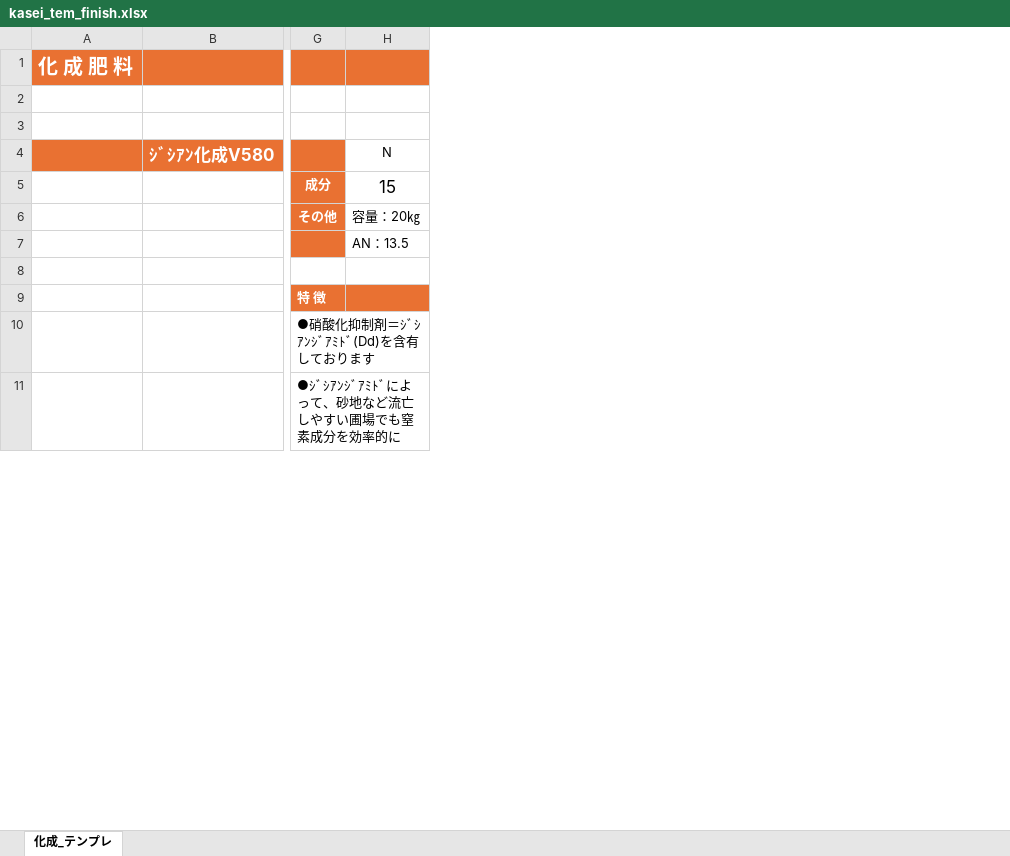
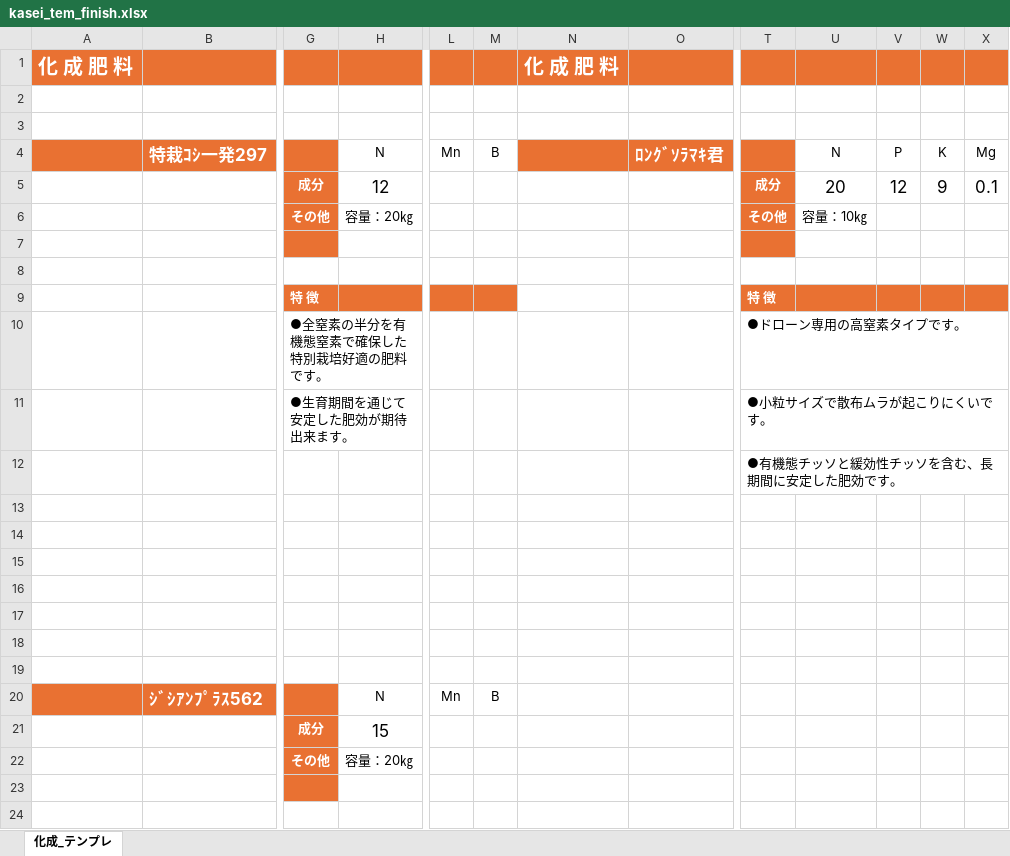
Before and after one commit to machaaki1102/panfuret, an Excel workbook: kasei_tem_finish.xlsx, sheet 化成_テンプレ, drawn as a sheet; only a part is shown, gaps mark what is left out; values as stored, in another font and other column widths than the file's, no borders; charts and pictures not drawn; removed rows and columns are numbered as before the commit, all else as after; rows hold the shown columns only; the diff covers the shown part only; the diff names each change by its address in the sheet, - before the commit and + after, or states it on an @@ line.

```diff
--- a/kasei_tem_finish.xlsx (sheet 化成_テンプレ)
+++ b/kasei_tem_finish.xlsx (sheet 化成_テンプレ)
-column B, row 4: ｼﾞｼｱﾝ化成V580
+column B, row 4: 特栽ｺｼ一発297
+column L, row 4: Mn
+column M, row 4: B
+column N, row 1: 化 成 肥 料
+column O, row 4: ﾛﾝｸﾞｿﾗﾏｷ君
+column T, rows 6-11: その他 |  |  | 特 徴 | ●ドローン専用の高窒素タイプです。 | ●小粒サイズで散布ムラが起こりにくいです。
+column U, row 4: N; row 6: 容量：10㎏
+column V, row 4: P
+column W, row 4: K
+column X, row 4: Mg
-row 5:  |  | 成分 | 15
+row 5:  |  | 成分 | 12 |  |  |  |  | 成分 | 20 | 12 | 9 | 0.1
-H7: AN：13.5
+H7: (empty)
-G10: ●硝酸化抑制剤＝ｼﾞｼｱﾝｼﾞｱﾐﾄﾞ(Dd)を含有しております
+G10: ●全窒素の半分を有機態窒素で確保した特別栽培好適の肥料です。
-G11: ●ｼﾞｼｱﾝｼﾞｱﾐﾄﾞによって、砂地など流亡しやすい圃場でも窒素成分を効率的に
+G11: ●生育期間を通じて安定した肥効が期待出来ます。
+row 12:  |  |  |  |  |  |  |  | ●有機態チッソと緩効性チッソを含む、長期間に安定した肥効です。
+row 13: (empty)
+row 14: (empty)
+row 15: (empty)
+row 16: (empty)
+row 17: (empty)
+row 18: (empty)
+row 19: (empty)
+row 20:  | ｼﾞｼｱﾝﾌﾟﾗｽ562 |  | N | Mn | B
+row 21:  |  | 成分 | 15
+row 22:  |  | その他 | 容量：20㎏
+row 23: (empty)
+row 24: (empty)
```
Also changed, not shown: 15 added rows, 4 added columns, 5 edited cells and cell formats elsewhere in this sheet, charts or pictures, 目次_finish.xlsx, 1 other file.
